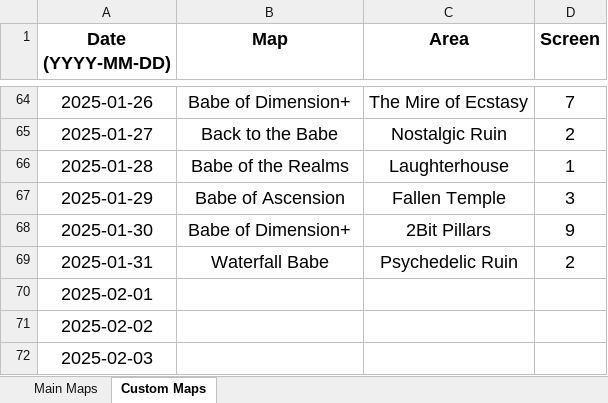
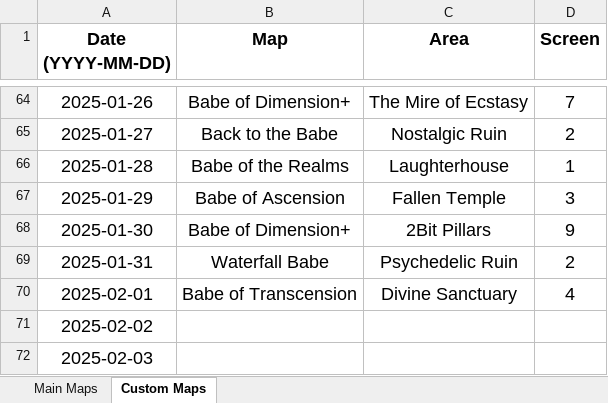
Before and after one commit to Rifre1/Jump-King-Statistics, an Excel workbook: Jumple/Jumple.xlsx, sheet Custom Maps, drawn as a sheet; only a part is shown, gaps mark what is left out; values as stored, in another font and other column widths than the file's, no borders; the diff names each change by its address in the sheet, - before the commit and + after, or states it on an @@ line.

```diff
--- a/Jumple/Jumple.xlsx (sheet Custom Maps)
+++ b/Jumple/Jumple.xlsx (sheet Custom Maps)
-B70 (Map): (empty)
+B70 (Map): Babe of Transcension
-C70 (Area): (empty)
+C70 (Area): Divine Sanctuary
-D70 (Screen): (empty)
+D70 (Screen): 4
```
Also changed, not shown: sheet Main Maps, 2 other files.
